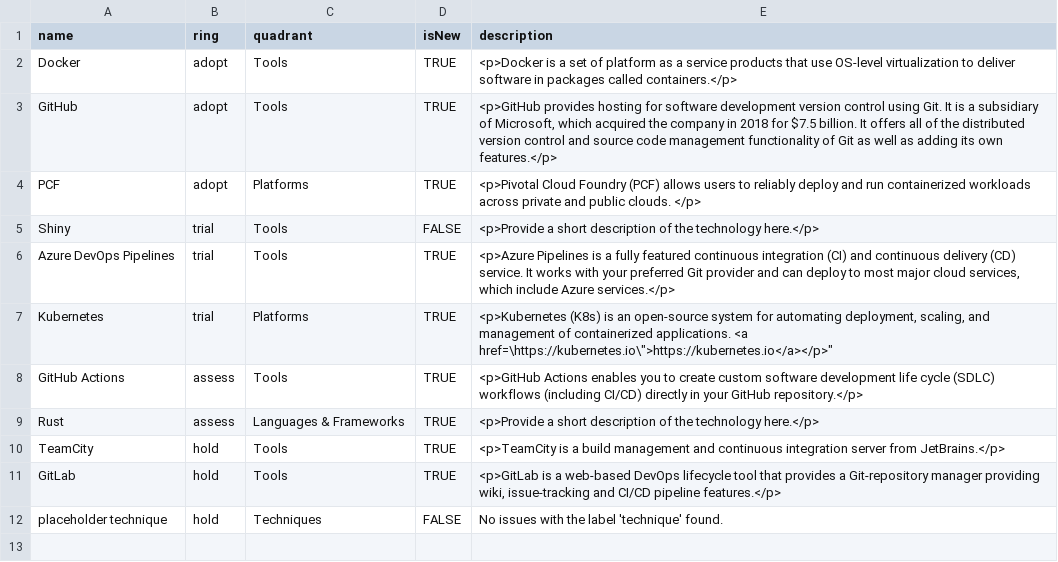
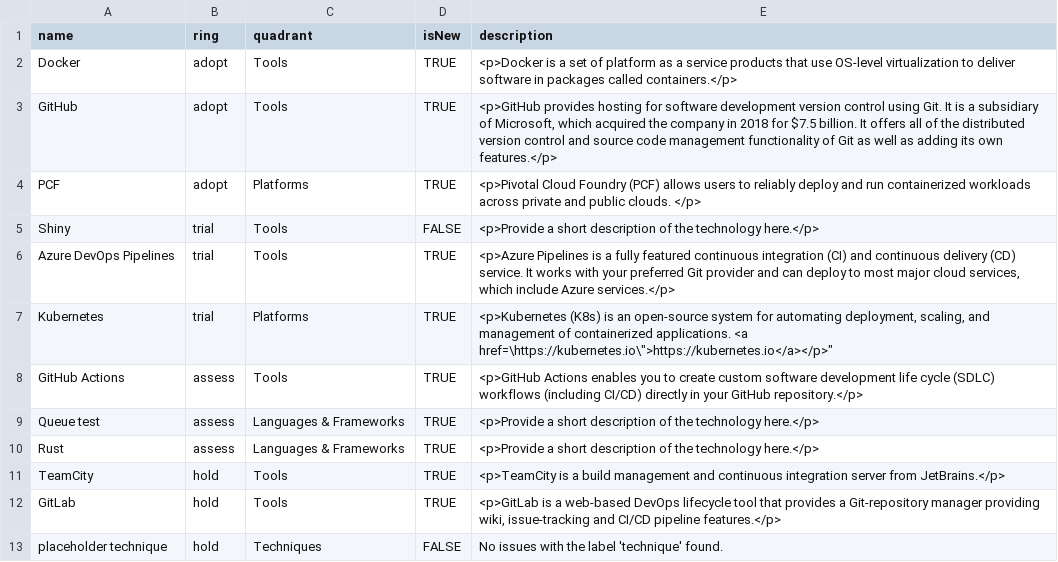
Before and after one commit to timperman/radar, a CSV file: radar.csv, drawn as a sheet.

```diff
--- a/radar.csv
+++ b/radar.csv
@@ -8,2 +8,3 @@ Kubernetes,trial,"Platforms",TRUE,"<p>Kubernetes (K8s) is an open-source system
 GitHub Actions,assess,"Tools",TRUE,"<p>GitHub Actions enables you to create custom software development life cycle (SDLC) workflows (including CI/CD) directly in your GitHub repository.</p>"
+Queue test,assess,"Languages & Frameworks",TRUE,"<p>Provide a short description of the technology here.</p>"
 Rust,assess,"Languages & Frameworks",TRUE,"<p>Provide a short description of the technology here.</p>"
```
